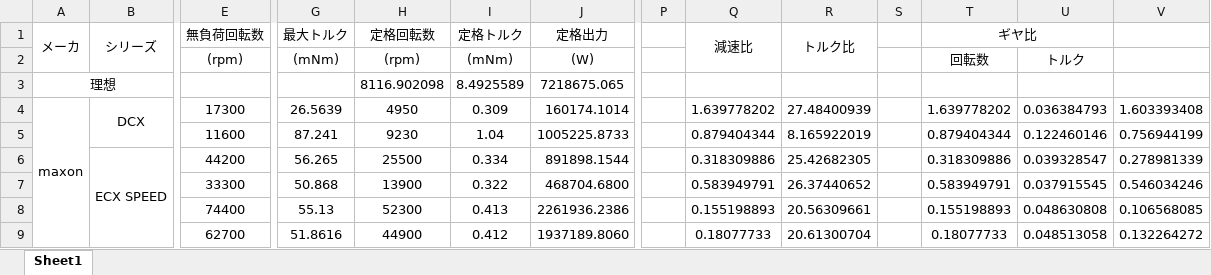
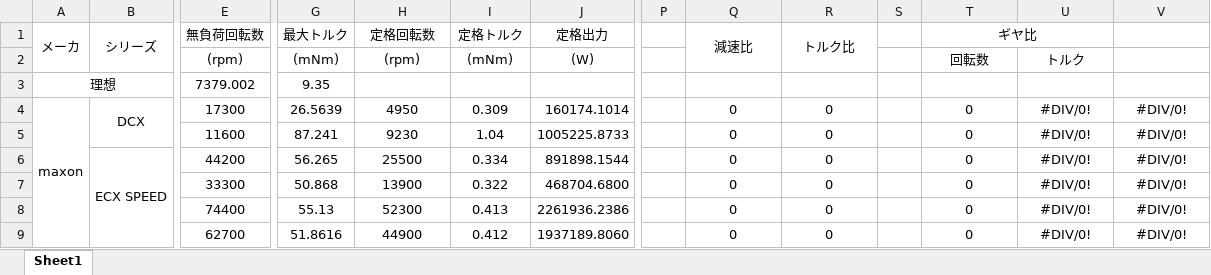
Before and after one commit to YazawaKenichi/Murakumo, an Excel workbook: excel/motor.xlsx, sheet Sheet1, drawn as a sheet; only a part is shown, gaps mark what is left out; values as stored, in another font and other column widths than the file's, no borders; conditional formats not drawn; removed rows and columns are numbered as before the commit, all else as after; rows hold the shown columns only; the diff covers the shown part only; the diff names each change by its address in the sheet, - before the commit and + after, or states it on an @@ line.

Commit message:
Excel を編集

```diff
--- a/excel/motor.xlsx (sheet Sheet1)
+++ b/excel/motor.xlsx (sheet Sheet1)
-row 3: 理想 |  |  |  | 8116.902098 | 8.4925589 | 7218675.065
+row 3: 理想 |  | 7379.002 | 9.35
-Q4 (減速比): 1.639778202
+Q4 (減速比): 0
-R4 (トルク比): 27.48400939
+R4 (トルク比): 0
-T4 (ギヤ比): 1.639778202
+T4 (ギヤ比): 0
-U4: 0.036384793
+U4: #DIV/0!
-V4: 1.603393408
+V4: #DIV/0!
-Q5 (減速比): 0.879404344
+Q5 (減速比): 0
-R5 (トルク比): 8.165922019
+R5 (トルク比): 0
-T5 (ギヤ比): 0.879404344
+T5 (ギヤ比): 0
-U5: 0.122460146
+U5: #DIV/0!
-V5: 0.756944199
+V5: #DIV/0!
-Q6 (減速比): 0.318309886
+Q6 (減速比): 0
-R6 (トルク比): 25.42682305
+R6 (トルク比): 0
-T6 (ギヤ比): 0.318309886
+T6 (ギヤ比): 0
-U6: 0.039328547
+U6: #DIV/0!
-V6: 0.278981339
+V6: #DIV/0!
-Q7 (減速比): 0.583949791
+Q7 (減速比): 0
-R7 (トルク比): 26.37440652
+R7 (トルク比): 0
-T7 (ギヤ比): 0.583949791
+T7 (ギヤ比): 0
-U7: 0.037915545
+U7: #DIV/0!
-V7: 0.546034246
+V7: #DIV/0!
-Q8 (減速比): 0.155198893
+Q8 (減速比): 0
-R8 (トルク比): 20.56309661
+R8 (トルク比): 0
-T8 (ギヤ比): 0.155198893
+T8 (ギヤ比): 0
-U8: 0.048630808
+U8: #DIV/0!
-V8: 0.106568085
+V8: #DIV/0!
-Q9 (減速比): 0.18077733
+Q9 (減速比): 0
-R9 (トルク比): 20.61300704
+R9 (トルク比): 0
-T9 (ギヤ比): 0.18077733
+T9 (ギヤ比): 0
-U9: 0.048513058
+U9: #DIV/0!
-V9: 0.132264272
+V9: #DIV/0!
```
Also changed, not shown: 25 edited cells elsewhere in this sheet, excel/battery.xlsx, 1 other file.
